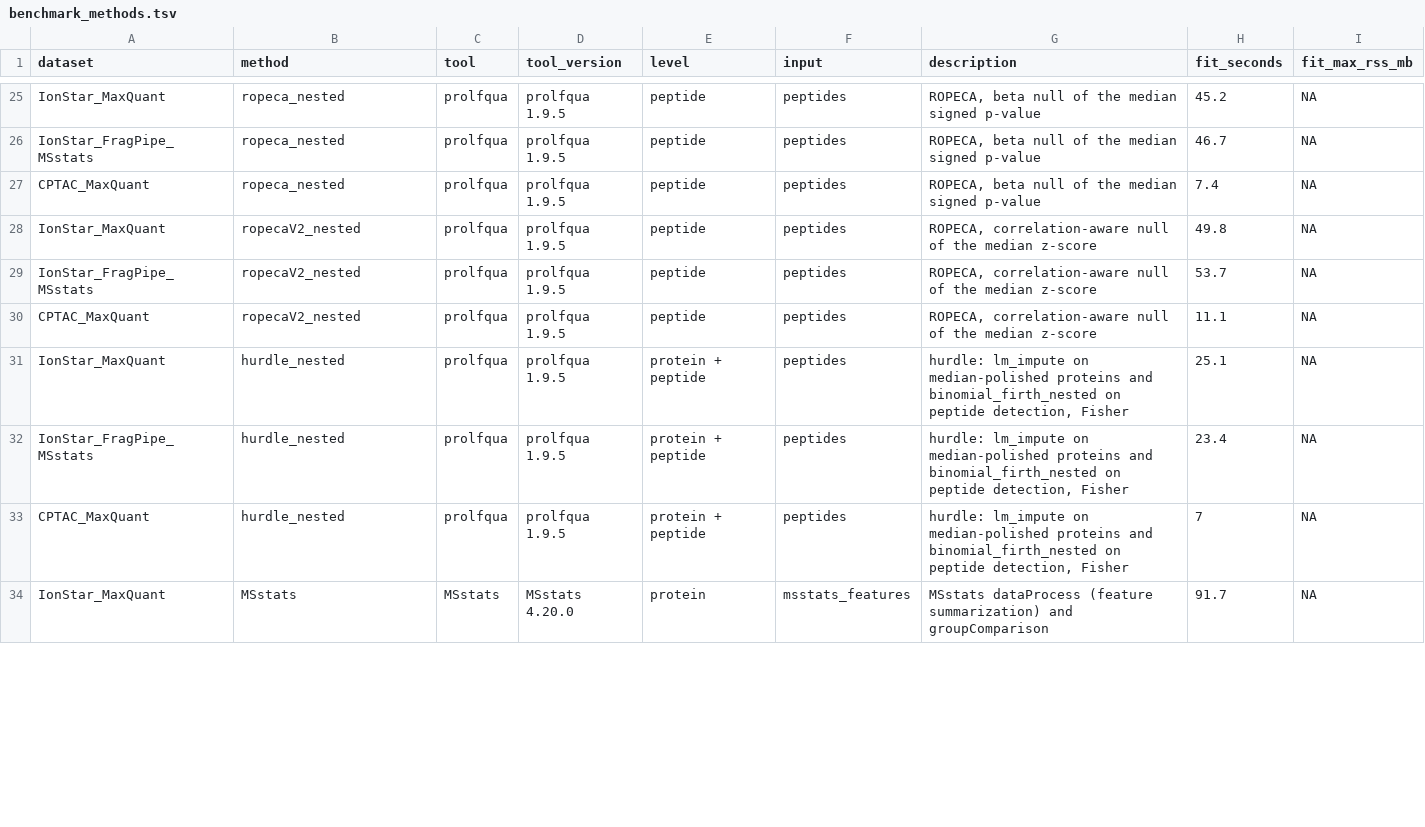
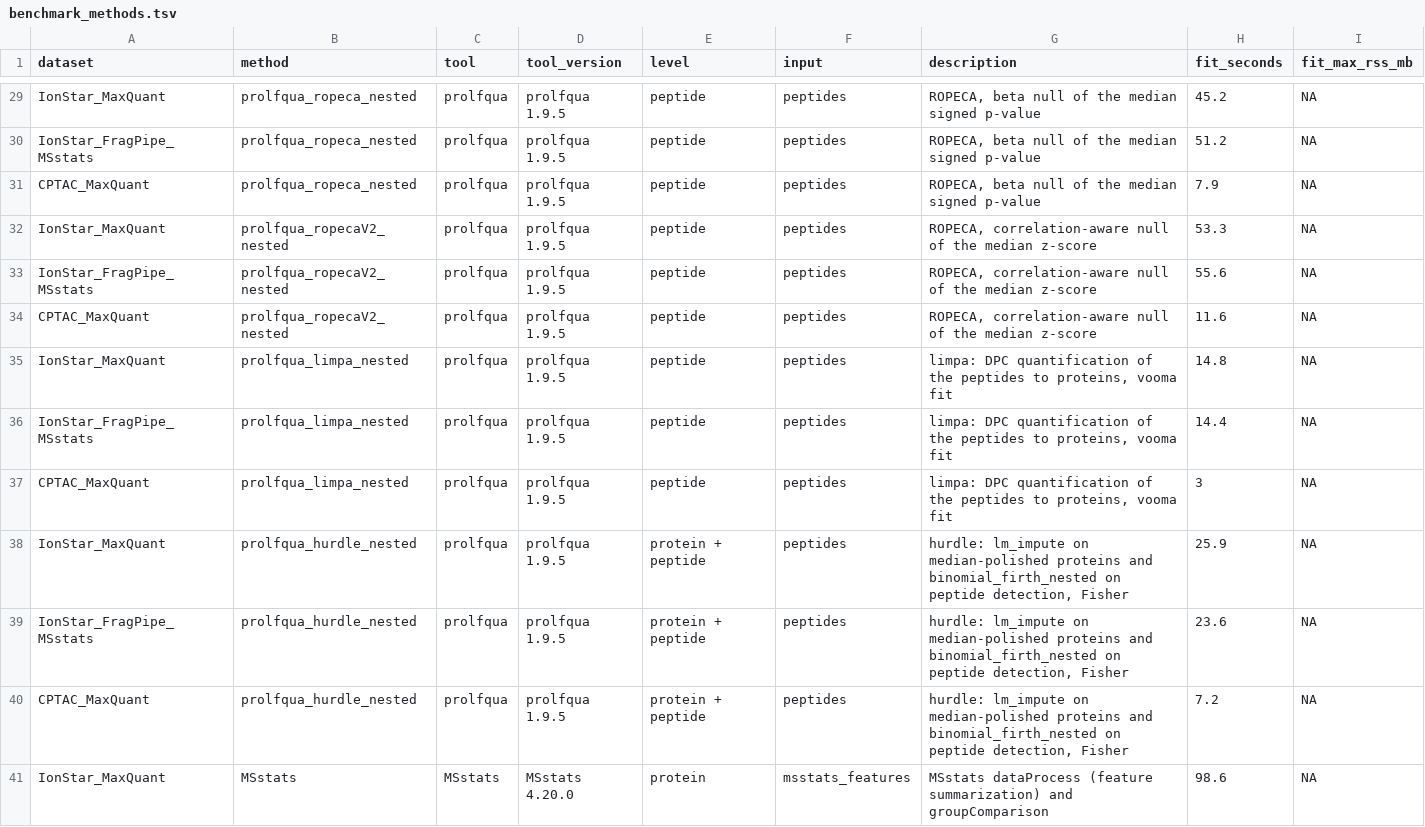
Before and after one commit to prolfqua/prolfquabenchmark, a TSV file: inst/extdata/benchmark_methods.tsv, drawn as a sheet; only a part is shown, gaps mark what is left out; addresses are those after the commit; the diff covers the shown part only; the diff names each change by its address in the sheet, - before the commit and + after, or states it on an @@ line.

Commit message:
External tools only on their own input; prolfqua models as prolfqua_<facade>; limpa
proDA and msqrob2_protein run only on the search software's protein table
(new input protein_table: MaxQuant proteinGroups LFQ, FragPipe
combined_protein), never on proteins prolfqua aggregated; proDA_LFQ is
proDA. prolfqua models are named prolfqua_<facade>; prolfqua_limpa and
prolfqua_limpa_nested are new. The score history is relabelled (guarded,
rerunnable migration step) and its 1.9.5 rows rerun on prolfqua c3e73407.

Assisted-by: AI coding agent

```diff
--- a/inst/extdata/benchmark_methods.tsv
+++ b/inst/extdata/benchmark_methods.tsv
-B29:B31 (method): ropeca_nested
+B29:B31 (method): prolfqua_ropeca_nested
-H30 (fit_seconds): 46.7
+H30 (fit_seconds): 51.2
-H31 (fit_seconds): 7.4
+H31 (fit_seconds): 7.9
-B32:B34 (method): ropecaV2_nested
+B32:B34 (method): prolfqua_ropecaV2_nested
-H32 (fit_seconds): 49.8
+H32 (fit_seconds): 53.3
-H33 (fit_seconds): 53.7
+H33 (fit_seconds): 55.6
-H34 (fit_seconds): 11.1
+H34 (fit_seconds): 11.6
+row 35: IonStar_MaxQuant | prolfqua_limpa_nested | prolfqua | prolfqua 1.9.5 | peptide | peptides | limpa: DPC quantification of the peptides to proteins, vooma fit | 14.8 | NA
+row 36: IonStar_FragPipe_MSstats | prolfqua_limpa_nested | prolfqua | prolfqua 1.9.5 | peptide | peptides | limpa: DPC quantification of the peptides to proteins, vooma fit | 14.4 | NA
+row 37: CPTAC_MaxQuant | prolfqua_limpa_nested | prolfqua | prolfqua 1.9.5 | peptide | peptides | limpa: DPC quantification of the peptides to proteins, vooma fit | 3 | NA
-B38:B40 (method): hurdle_nested
+B38:B40 (method): prolfqua_hurdle_nested
-H38 (fit_seconds): 25.1
+H38 (fit_seconds): 25.9
-H39 (fit_seconds): 23.4
+H39 (fit_seconds): 23.6
-H40 (fit_seconds): 7
+H40 (fit_seconds): 7.2
-H41 (fit_seconds): 91.7
+H41 (fit_seconds): 98.6
```
Also changed, not shown: 4 added rows, 5 removed rows and 69 edited cells elsewhere in this file, inst/extdata/benchmark_datasets.tsv, 13 other files.
